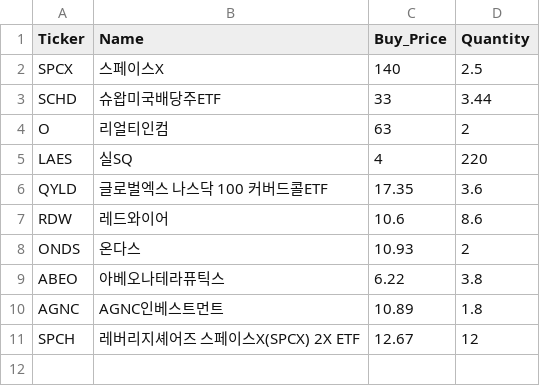
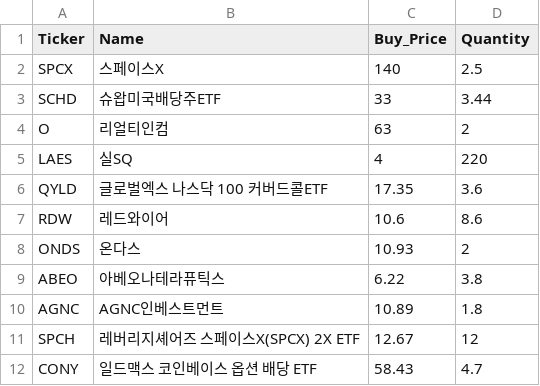
Before and after one commit to edilow-web/stock-dashboard, a CSV file: portfolio.csv, drawn as a sheet; the diff names each change by its address in the sheet, - before the commit and + after, or states it on an @@ line.

Commit message:
Update portfolio.csv

```diff
--- a/portfolio.csv
+++ b/portfolio.csv
+row 12: CONY | 일드맥스 코인베이스 옵션 배당 ETF | 58.43 | 4.7
```
